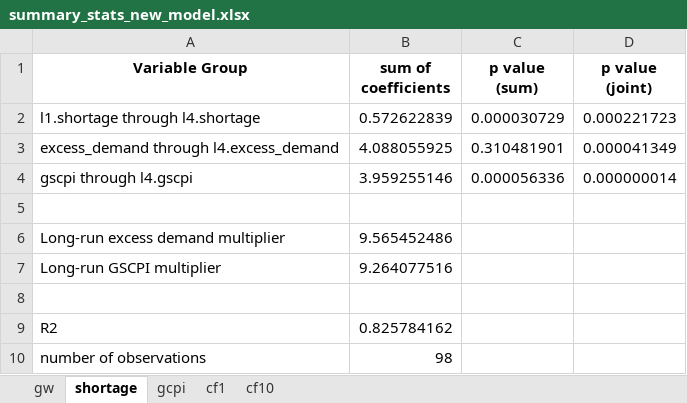
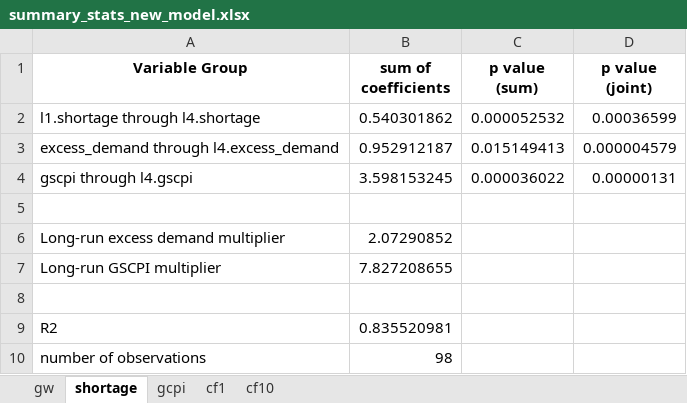
Before and after one commit to johnathansun/ec1499, an Excel workbook: Replication Package/Code and Data/(2) Regressions/Output Data Python (New Model)/summary_stats_new_model.xlsx, sheet shortage, drawn as a sheet; values as stored, in another font and other column widths than the file's, no borders; the diff names each change by its address in the sheet, - before the commit and + after, or states it on an @@ line.

```diff
--- a/Replication Package/Code and Data/(2) Regressions/Output Data Python (New Model)/summary_stats_new_model.xlsx (sheet shortage)
+++ b/Replication Package/Code and Data/(2) Regressions/Output Data Python (New Model)/summary_stats_new_model.xlsx (sheet shortage)
-B2 (sum of coefficients): 0.572622839
+B2 (sum of coefficients): 0.540301862
-C2 (p value (sum)): 0.000030729
+C2 (p value (sum)): 0.000052532
-D2 (p value (joint)): 0.000221723
+D2 (p value (joint)): 0.00036599
-B3 (sum of coefficients): 4.088055925
+B3 (sum of coefficients): 0.952912187
-C3 (p value (sum)): 0.310481901
+C3 (p value (sum)): 0.015149413
-D3 (p value (joint)): 0.000041349
+D3 (p value (joint)): 0.000004579
-B4 (sum of coefficients): 3.959255146
+B4 (sum of coefficients): 3.598153245
-C4 (p value (sum)): 0.000056336
+C4 (p value (sum)): 0.000036022
-D4 (p value (joint)): 0.000000014
+D4 (p value (joint)): 0.00000131
-B6 (sum of coefficients): 9.565452486
+B6 (sum of coefficients): 2.07290852
-B7 (sum of coefficients): 9.264077516
+B7 (sum of coefficients): 7.827208655
-B9 (sum of coefficients): 0.825784162
+B9 (sum of coefficients): 0.835520981
```
Also changed, not shown: sheet gw, Replication Package/Code and Data/(1) Data/Public Data/Regression_Data.xlsx, Replication Package/Code and Data/(2) Regressions/Output Data Python (New Model)/eq_coefficients_new_model.xlsx, 15 other files.
